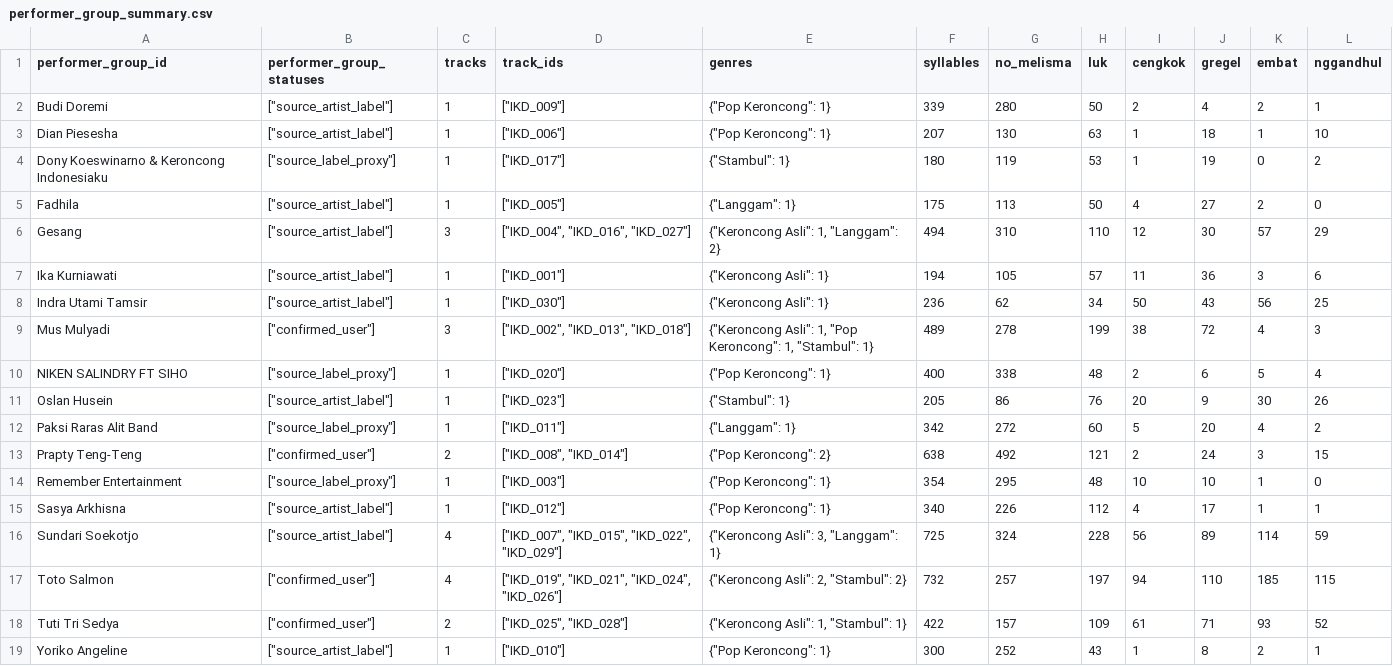
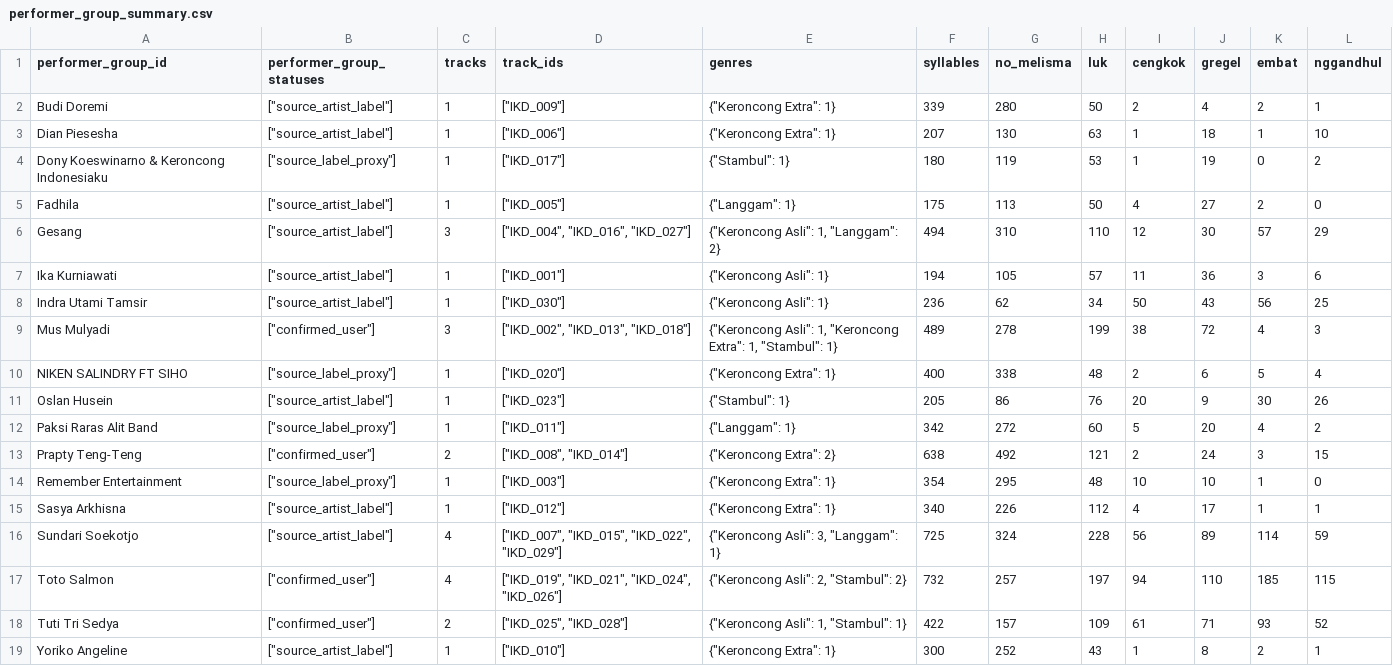
Before and after one commit to Osiris181/Indonesia-Keroncong-Dataset, a CSV file: IKD_Dataset/Splits/performer_group_summary.csv, drawn as a sheet.

```diff
--- a/IKD_Dataset/Splits/performer_group_summary.csv
+++ b/IKD_Dataset/Splits/performer_group_summary.csv
@@ -1,4 +1,4 @@
 performer_group_id,performer_group_statuses,tracks,track_ids,genres,syllables,no_melisma,luk,cengkok,gregel,embat,nggandhul
-Budi Doremi,"[""source_artist_label""]",1,"[""IKD_009""]","{""Pop Keroncong"": 1}",339,280,50,2,4,2,1
-Dian Piesesha,"[""source_artist_label""]",1,"[""IKD_006""]","{""Pop Keroncong"": 1}",207,130,63,1,18,1,10
+Budi Doremi,"[""source_artist_label""]",1,"[""IKD_009""]","{""Keroncong Extra"": 1}",339,280,50,2,4,2,1
+Dian Piesesha,"[""source_artist_label""]",1,"[""IKD_006""]","{""Keroncong Extra"": 1}",207,130,63,1,18,1,10
 Dony Koeswinarno & Keroncong Indonesiaku,"[""source_label_proxy""]",1,"[""IKD_017""]","{""Stambul"": 1}",180,119,53,1,19,0,2
@@ -8,9 +8,9 @@ Ika  Kurniawati,"[""source_artist_label""]",1,"[""IKD_001""]","{""Keroncong Asli
 Indra Utami Tamsir,"[""source_artist_label""]",1,"[""IKD_030""]","{""Keroncong Asli"": 1}",236,62,34,50,43,56,25
-Mus Mulyadi,"[""confirmed_user""]",3,"[""IKD_002"", ""IKD_013"", ""IKD_018""]","{""Keroncong Asli"": 1, ""Pop Keroncong"": 1, ""Stambul"": 1}",489,278,199,38,72,4,3
-NIKEN SALINDRY FT SIHO,"[""source_label_proxy""]",1,"[""IKD_020""]","{""Pop Keroncong"": 1}",400,338,48,2,6,5,4
+Mus Mulyadi,"[""confirmed_user""]",3,"[""IKD_002"", ""IKD_013"", ""IKD_018""]","{""Keroncong Asli"": 1, ""Keroncong Extra"": 1, ""Stambul"": 1}",489,278,199,38,72,4,3
+NIKEN SALINDRY FT SIHO,"[""source_label_proxy""]",1,"[""IKD_020""]","{""Keroncong Extra"": 1}",400,338,48,2,6,5,4
 Oslan Husein,"[""source_artist_label""]",1,"[""IKD_023""]","{""Stambul"": 1}",205,86,76,20,9,30,26
 Paksi Raras Alit Band,"[""source_label_proxy""]",1,"[""IKD_011""]","{""Langgam"": 1}",342,272,60,5,20,4,2
-Prapty Teng-Teng,"[""confirmed_user""]",2,"[""IKD_008"", ""IKD_014""]","{""Pop Keroncong"": 2}",638,492,121,2,24,3,15
-Remember Entertainment,"[""source_label_proxy""]",1,"[""IKD_003""]","{""Pop Keroncong"": 1}",354,295,48,10,10,1,0
-Sasya Arkhisna,"[""source_artist_label""]",1,"[""IKD_012""]","{""Pop Keroncong"": 1}",340,226,112,4,17,1,1
+Prapty Teng-Teng,"[""confirmed_user""]",2,"[""IKD_008"", ""IKD_014""]","{""Keroncong Extra"": 2}",638,492,121,2,24,3,15
+Remember Entertainment,"[""source_label_proxy""]",1,"[""IKD_003""]","{""Keroncong Extra"": 1}",354,295,48,10,10,1,0
+Sasya Arkhisna,"[""source_artist_label""]",1,"[""IKD_012""]","{""Keroncong Extra"": 1}",340,226,112,4,17,1,1
 Sundari Soekotjo,"[""source_artist_label""]",4,"[""IKD_007"", ""IKD_015"", ""IKD_022"", ""IKD_029""]","{""Keroncong Asli"": 3, ""Langgam"": 1}",725,324,228,56,89,114,59
@@ -18,2 +18,2 @@ Toto Salmon,"[""confirmed_user""]",4,"[""IKD_019"", ""IKD_021"", ""IKD_024"", ""
 Tuti Tri Sedya,"[""confirmed_user""]",2,"[""IKD_025"", ""IKD_028""]","{""Keroncong Asli"": 1, ""Stambul"": 1}",422,157,109,61,71,93,52
-Yoriko Angeline,"[""source_artist_label""]",1,"[""IKD_010""]","{""Pop Keroncong"": 1}",300,252,43,1,8,2,1
+Yoriko Angeline,"[""source_artist_label""]",1,"[""IKD_010""]","{""Keroncong Extra"": 1}",300,252,43,1,8,2,1
```
Also changed, not shown: IKD_Dataset/Indonesian_Keroncong_Dataset.csv, IKD_Dataset/Splits/five_fold_song_groups.csv, 14 other files.
